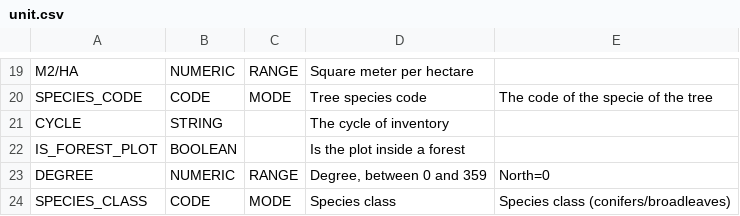
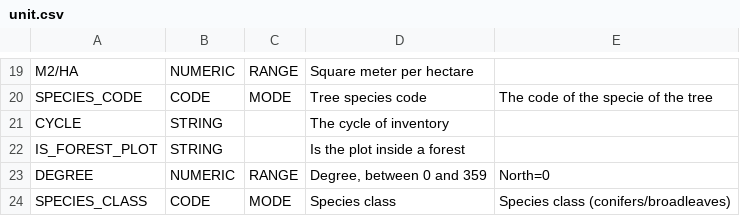
Before and after one commit to IGNF/ogam, a CSV file: database/Metadata/unit.csv, drawn as a sheet; only a part is shown, gaps mark what is left out.

Commit message:
Passage de is_forest_plot de BOOLEAN à STRING pour éviter les warnings
Former-commit-id: 871d533fdb80816565b278df471f044a35a2c9b2

```diff
--- a/database/Metadata/unit.csv
+++ b/database/Metadata/unit.csv
@@ -21,3 +21,3 @@ SPECIES_CODE;CODE;MODE;Tree species code;The code of the specie of the tree
 CYCLE;STRING;;The cycle of inventory;
-IS_FOREST_PLOT;BOOLEAN;;Is the plot inside a forest;
+IS_FOREST_PLOT;STRING;;Is the plot inside a forest;
 DEGREE;NUMERIC;RANGE;Degree, between 0 and 359;North=0
```
Also changed, not shown: 1 other file.
